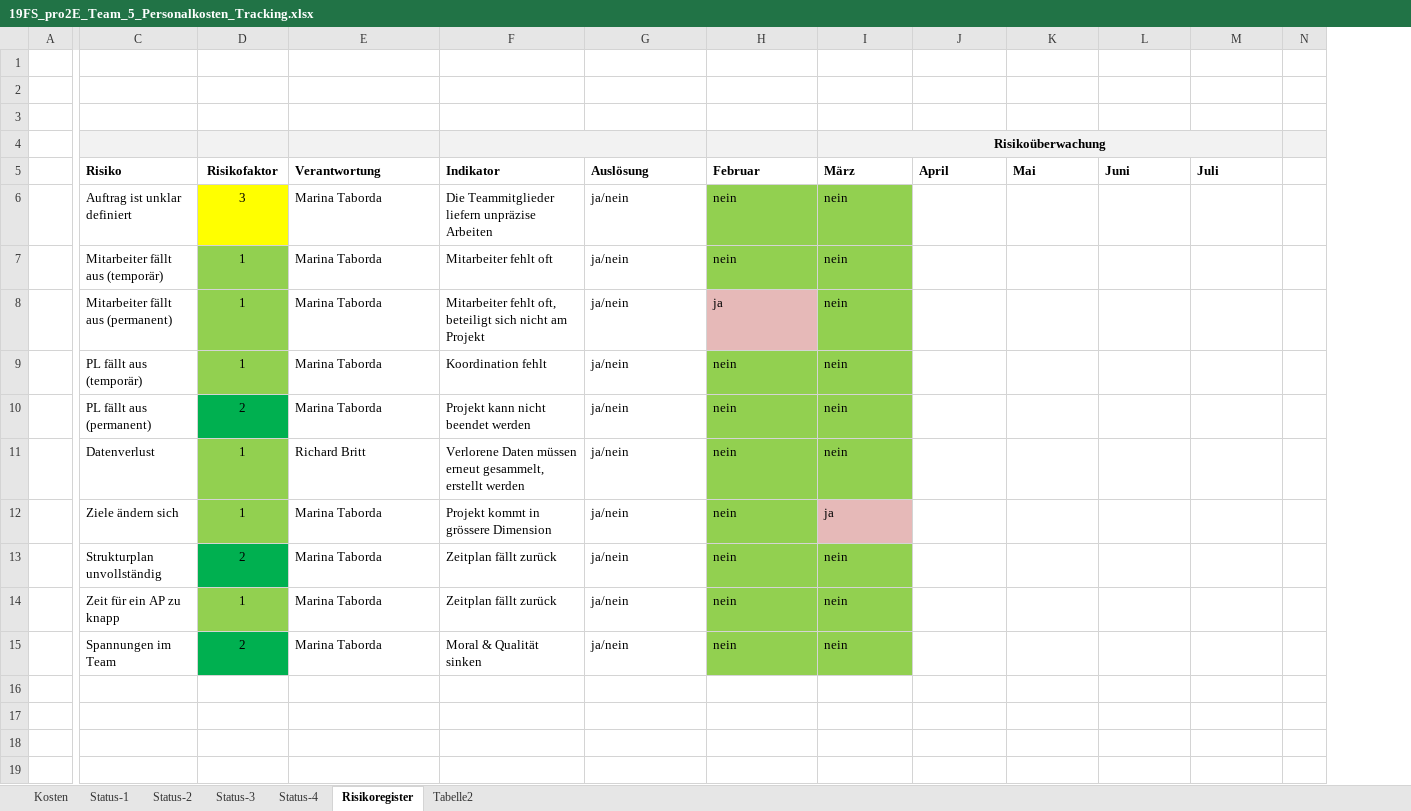
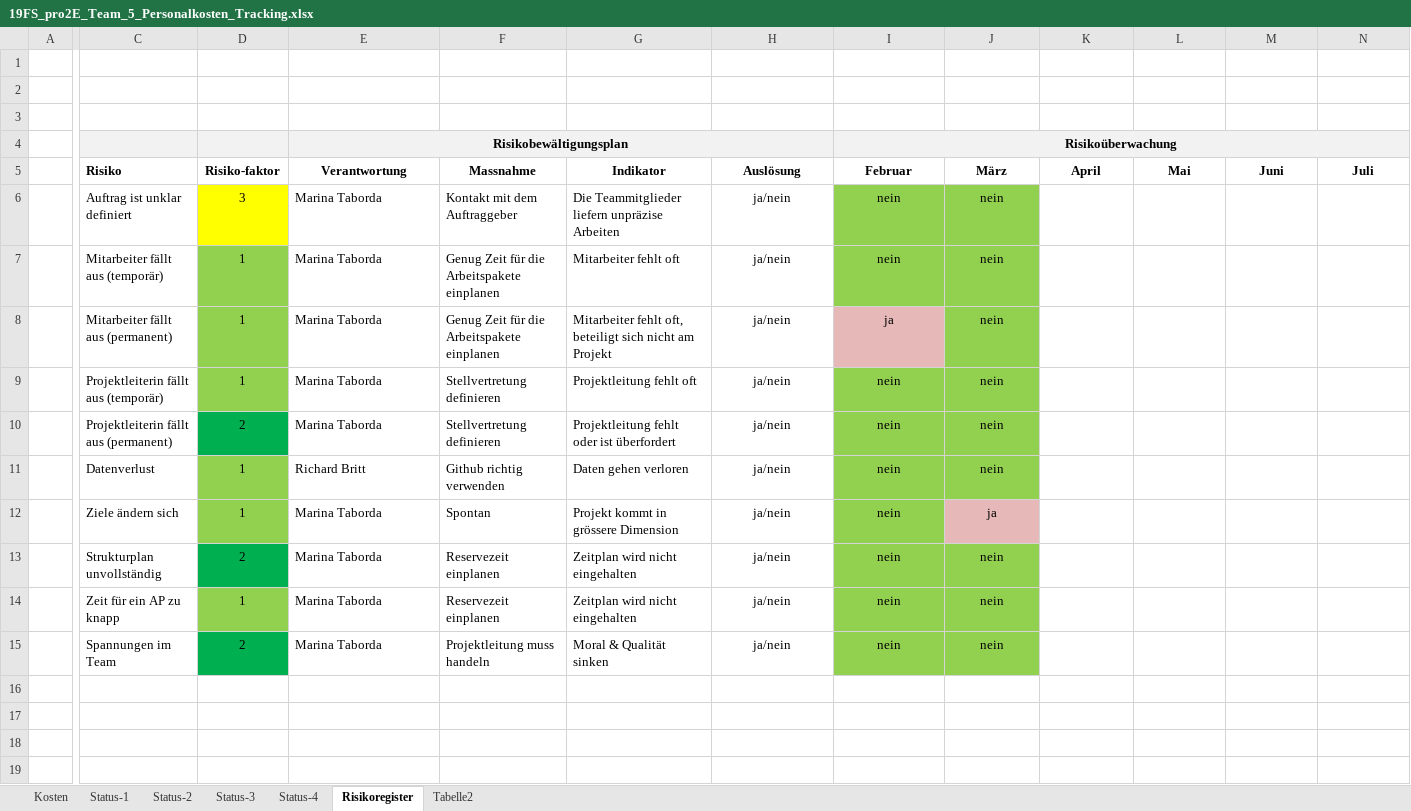
Before and after one commit to marinataborda/P2Organisation, an Excel workbook: Statusberichte/19FS_pro2E_Team_5_Personalkosten_Tracking.xlsx, sheet Risikoregister, drawn as a sheet; only a part is shown, gaps mark what is left out; values as stored, in another font and other column widths than the file's, no borders; removed rows and columns are numbered as before the commit, all else as after; rows hold the shown columns only; the diff covers the shown part only; the diff names each change by its address in the sheet, - before the commit and + after, or states it on an @@ line.

```diff
--- a/Statusberichte/19FS_pro2E_Team_5_Personalkosten_Tracking.xlsx (sheet Risikoregister)
+++ b/Statusberichte/19FS_pro2E_Team_5_Personalkosten_Tracking.xlsx (sheet Risikoregister)
+column F, rows 5-15: Massnahme | Kontakt mit dem Auftraggeber | Genug Zeit für die Arbeitspakete einplanen | Genug Zeit für die Arbeitspakete einplanen | Stellvertretung definieren | Stellvertretung definieren | Github richtig verwenden | Spontan | Reservezeit einplanen | Reservezeit einplanen | Projektleitung muss handeln
-column N, empty
-row 4:  |  |  |  |  |  |  | Risikoüberwachung
+row 4:  |  |  | Risikobewältigungsplan |  |  |  | Risikoüberwachung
-D5: Risikofaktor
+D5: Risiko-faktor
-E5 alignment: left
+E5 alignment: center
-G5:N5 alignment: left
+G5:N5 alignment: center
-H6:J15 alignment: left
+H6:J15 alignment: center
-C9: PL fällt aus (temporär)
+C9: Projektleiterin fällt aus (temporär)
-G9: Koordination fehlt
+G9: Projektleitung fehlt oft
-C10: PL fällt aus (permanent)
+C10: Projektleiterin fällt aus (permanent)
-G10: Projekt kann nicht beendet werden
+G10: Projektleitung fehlt oder ist überfordert
-G11: Verlorene Daten müssen erneut gesammelt, erstellt werden
+G11: Daten gehen verloren
-G13:G14: Zeitplan fällt zurück
+G13:G14: Zeitplan wird nicht eingehalten
```
Also changed, not shown: 1 added column elsewhere in this sheet, sheet Kosten, charts or pictures, 1 other file.
